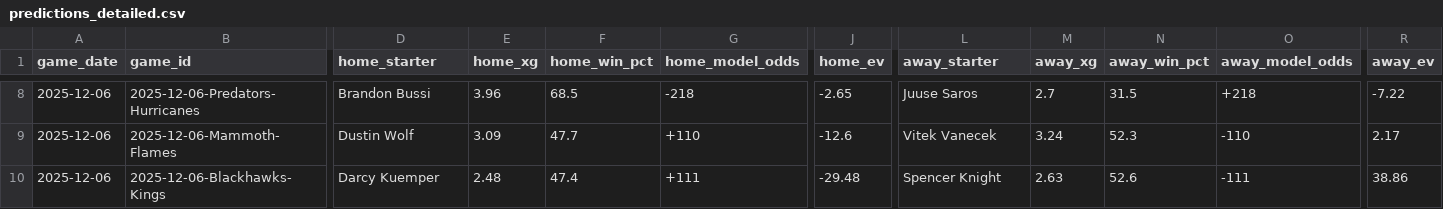
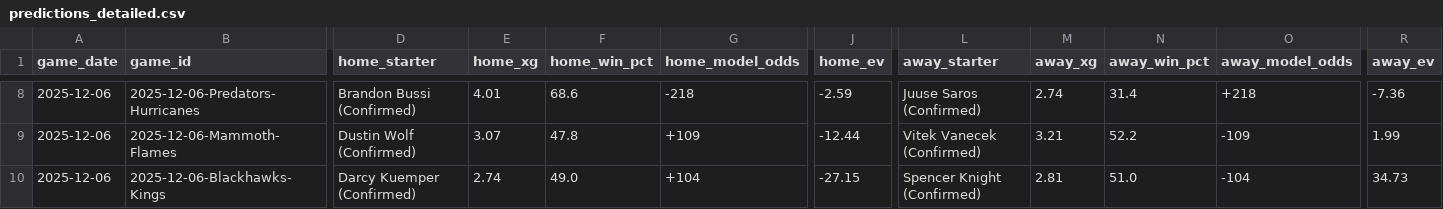
Before and after one commit to alexgarrison2/axiom, a CSV file: data/predictions_detailed.csv, drawn as a sheet; only a part is shown, gaps mark what is left out; the diff covers the shown part only; the diff names each change by its address in the sheet, - before the commit and + after, or states it on an @@ line.

```diff
--- a/data/predictions_detailed.csv
+++ b/data/predictions_detailed.csv
-D8 (home_starter): Brandon Bussi
+D8 (home_starter): Brandon Bussi (Confirmed)
-E8 (home_xg): 3.96
+E8 (home_xg): 4.01
-F8 (home_win_pct): 68.5
+F8 (home_win_pct): 68.6
-J8 (home_ev): -2.65
+J8 (home_ev): -2.59
-L8 (away_starter): Juuse Saros
+L8 (away_starter): Juuse Saros (Confirmed)
-M8 (away_xg): 2.7
+M8 (away_xg): 2.74
-N8 (away_win_pct): 31.5
+N8 (away_win_pct): 31.4
-R8 (away_ev): -7.22
+R8 (away_ev): -7.36
-D9 (home_starter): Dustin Wolf
+D9 (home_starter): Dustin Wolf (Confirmed)
-E9 (home_xg): 3.09
+E9 (home_xg): 3.07
-F9 (home_win_pct): 47.7
+F9 (home_win_pct): 47.8
-G9 (home_model_odds): +110
+G9 (home_model_odds): +109
-J9 (home_ev): -12.6
+J9 (home_ev): -12.44
-L9 (away_starter): Vitek Vanecek
+L9 (away_starter): Vitek Vanecek (Confirmed)
-M9 (away_xg): 3.24
+M9 (away_xg): 3.21
-N9 (away_win_pct): 52.3
+N9 (away_win_pct): 52.2
-O9 (away_model_odds): -110
+O9 (away_model_odds): -109
-R9 (away_ev): 2.17
+R9 (away_ev): 1.99
-D10 (home_starter): Darcy Kuemper
+D10 (home_starter): Darcy Kuemper (Confirmed)
-E10 (home_xg): 2.48
+E10 (home_xg): 2.74
-F10 (home_win_pct): 47.4
+F10 (home_win_pct): 49.0
-G10 (home_model_odds): +111
+G10 (home_model_odds): +104
-J10 (home_ev): -29.48
+J10 (home_ev): -27.15
-L10 (away_starter): Spencer Knight
+L10 (away_starter): Spencer Knight (Confirmed)
-M10 (away_xg): 2.63
+M10 (away_xg): 2.81
-N10 (away_win_pct): 52.6
+N10 (away_win_pct): 51.0
-O10 (away_model_odds): -111
+O10 (away_model_odds): -104
-R10 (away_ev): 38.86
+R10 (away_ev): 34.73
```
Also changed, not shown: 155 edited cells elsewhere in this file.
